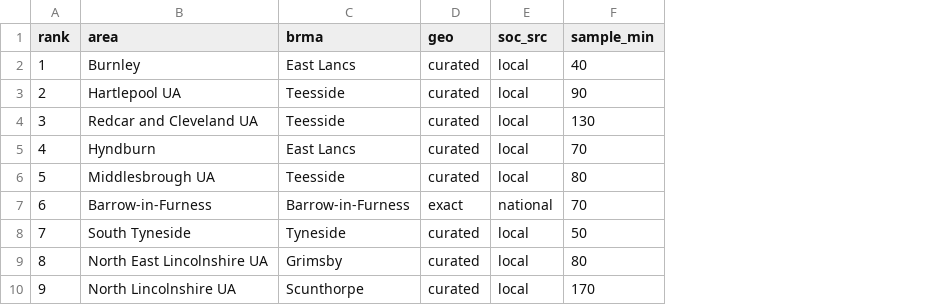
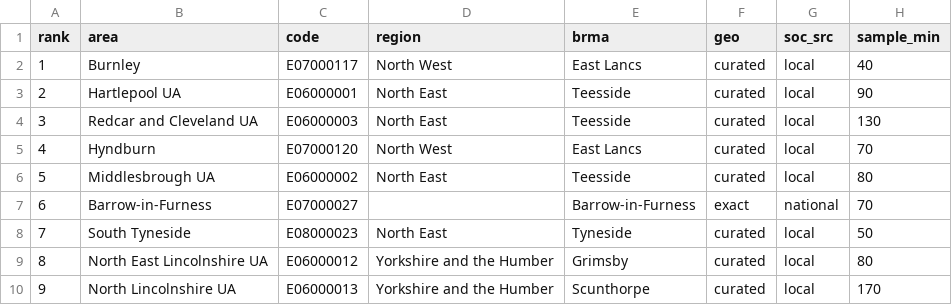
Before and after one commit to Adam-pienaar/Affordable-Housing-England, a CSV file: analysis/measured_convergence_ranking.csv, drawn as a sheet; only a part is shown; the diff names each change by its address in the sheet, - before the commit and + after, or states it on an @@ line.

```diff
--- a/analysis/measured_convergence_ranking.csv
+++ b/analysis/measured_convergence_ranking.csv
+column C (code), rows 2-10: E07000117 | E06000001 | E06000003 | E07000120 | E06000002 | E07000027 | E08000023 | E06000012 | E06000013
+column D (region), rows 2-10: North West | North East | North East | North West | North East |  | North East | Yorkshire and the Humber | Yorkshire and the Humber
```
Also changed, not shown: 8 other files.
